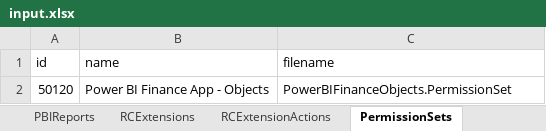
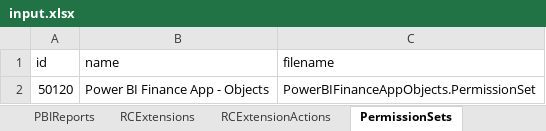
Before and after one commit to microsoft/BCTech, an Excel workbook: samples/PowerBi/EmbedYourPBIApp/PBIPayloadGenerator/input.xlsx, sheet PermissionSets, drawn as a sheet; values as stored, in another font and other column widths than the file's, no borders; table styles not drawn; the diff names each change by its address in the sheet, - before the commit and + after, or states it on an @@ line.

```diff
--- a/samples/PowerBi/EmbedYourPBIApp/PBIPayloadGenerator/input.xlsx (sheet PermissionSets)
+++ b/samples/PowerBi/EmbedYourPBIApp/PBIPayloadGenerator/input.xlsx (sheet PermissionSets)
-C2 (filename): PowerBIFinanceObjects.PermissionSet
+C2 (filename): PowerBIFinanceAppObjects.PermissionSet
```
Also changed, not shown: sheet PBIReports, sheet RCExtensionActions, sheet RCExtensions, 3 other files.
